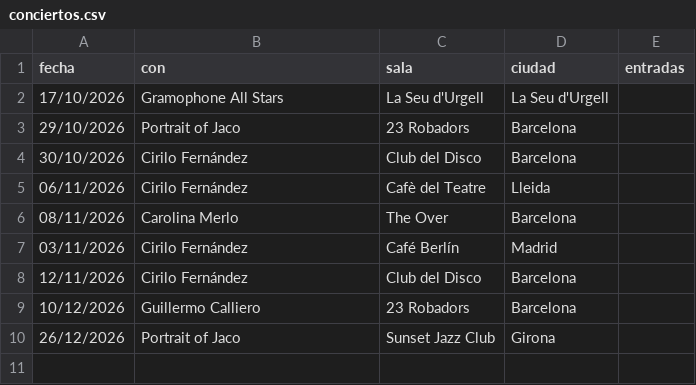
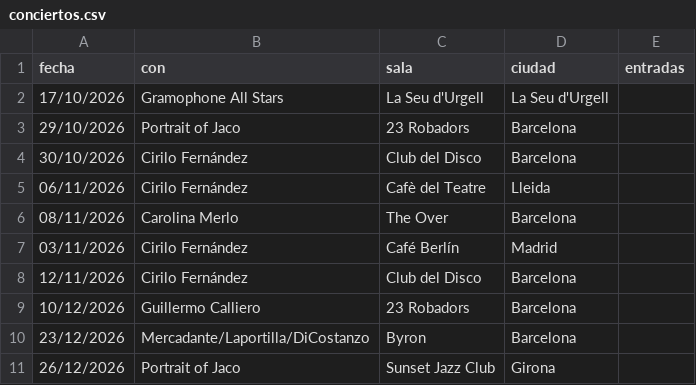
Before and after one commit to 69whdtyh7s-wq/Web-Mart-n-Laportilla, a CSV file: editar/conciertos.csv, drawn as a sheet.

Commit message:
Add concert entry for 23/12/2026
Added new concert entry for Mercadante/Laportilla/DiCostanzo.

```diff
--- a/editar/conciertos.csv
+++ b/editar/conciertos.csv
@@ -9,2 +9,3 @@ fecha,con,sala,ciudad,entradas
 10/12/2026,Guillermo Calliero,23 Robadors,Barcelona,
+23/12/2026,Mercadante/Laportilla/DiCostanzo,Byron,Barcelona,
 26/12/2026,Portrait of Jaco,Sunset Jazz Club,Girona,
```
